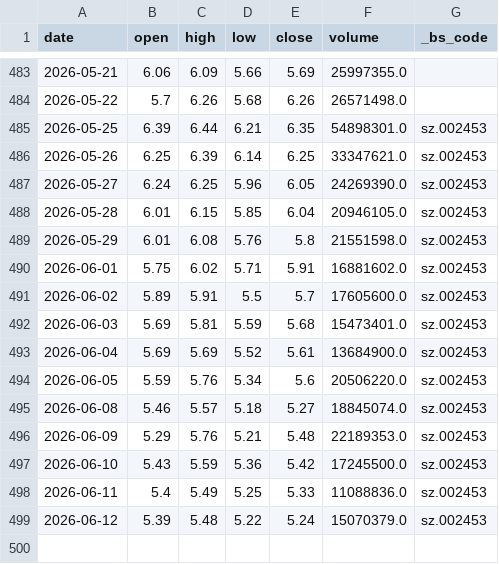
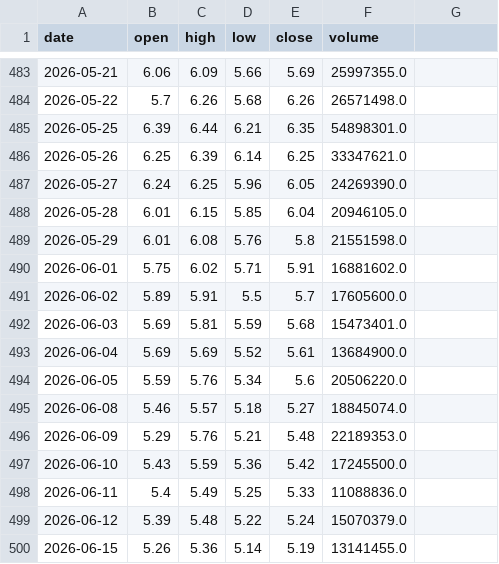
Before and after one commit to shaohjz/quant-learn, a CSV file: data/002453.csv, drawn as a sheet; only a part is shown, gaps mark what is left out; the diff names each change by its address in the sheet, - before the commit and + after, or states it on an @@ line.

```diff
--- a/data/002453.csv
+++ b/data/002453.csv
-G1: _bs_code
+G1: (empty)
-G485:G499: sz.002453
+G485:G499: (empty)
+row 500: 2026-06-15 | 5.26 | 5.36 | 5.14 | 5.19 | 13141455.0
```
Also changed, not shown: data/002256.csv, data/002405.csv, 46 other files.
